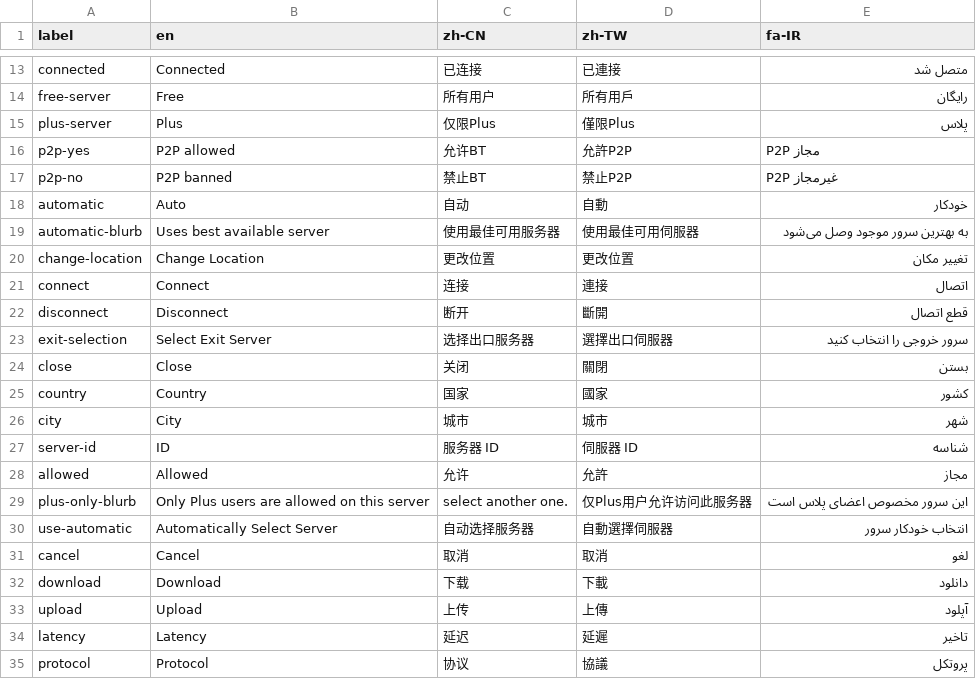
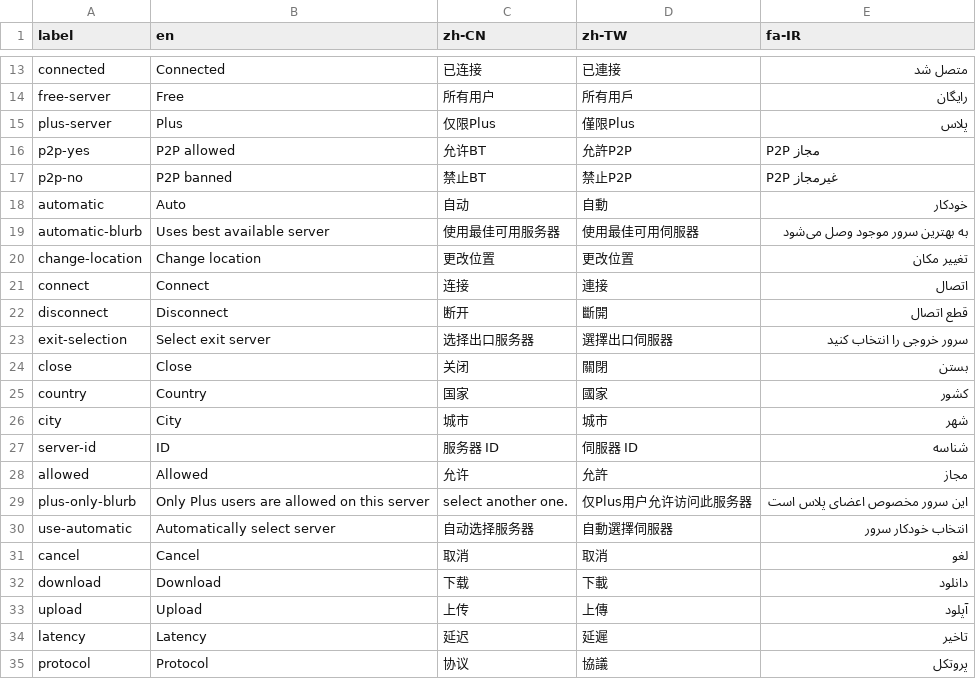
Before and after one commit to geph-official/gephgui, a CSV file: src/lib/l10n.csv, drawn as a sheet; only a part is shown, gaps mark what is left out.

Commit message:
Update capitalization in English translations for consistency

```diff
--- a/src/lib/l10n.csv
+++ b/src/lib/l10n.csv
@@ -19,6 +19,6 @@ automatic,Auto,自动,自動,خودکار
 automatic-blurb,Uses best available server,使用最佳可用服务器,使用最佳可用伺服器,به بهترین سرور موجود وصل می‌شود
-change-location,Change Location,更改位置,更改位置,تغییر مکان
+change-location,Change location,更改位置,更改位置,تغییر مکان
 connect,Connect,连接,連接,اتصال
 disconnect,Disconnect,断开,斷開,قطع اتصال
-exit-selection,Select Exit Server,选择出口服务器,選擇出口伺服器,سرور خروجی را انتخاب کنید
+exit-selection,Select exit server,选择出口服务器,選擇出口伺服器,سرور خروجی را انتخاب کنید
 close,Close,关闭,關閉,بستن
@@ -29,3 +29,3 @@ allowed,Allowed,允许,允許,مجاز
 plus-only-blurb,Only Plus users are allowed on this server, select another one.,仅Plus用户允许访问此服务器,این سرور مخصوص اعضای پلاس است
-use-automatic,Automatically Select Server,自动选择服务器,自動選擇伺服器,انتخاب خودکار سرور
+use-automatic,Automatically select server,自动选择服务器,自動選擇伺服器,انتخاب خودکار سرور
 cancel,Cancel,取消,取消,لغو
```
